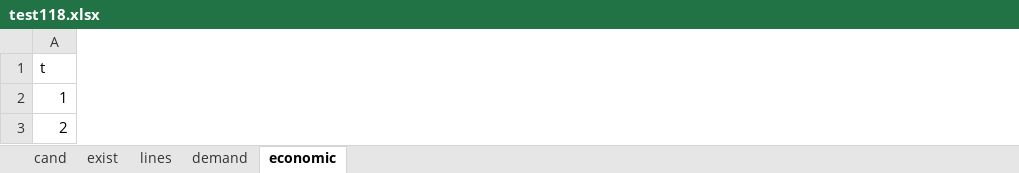
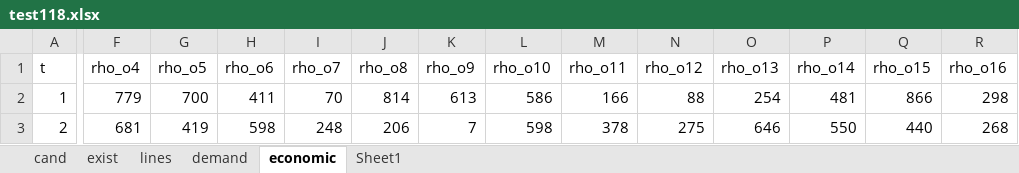
Before and after one commit to lulopdz/GridOpt.jl, an Excel workbook: data/planning/test118.xlsx, sheet economic, drawn as a sheet; only a part is shown, gaps mark what is left out; values as stored, in another font and other column widths than the file's, no borders; the diff covers the shown part only; the diff names each change by its address in the sheet, - before the commit and + after, or states it on an @@ line.

```diff
--- a/data/planning/test118.xlsx (sheet economic)
+++ b/data/planning/test118.xlsx (sheet economic)
+sheet tab: Sheet1
+column F (rho_o4), rows 2-3: 779 | 681
+column G (rho_o5), rows 2-3: 700 | 419
+column H (rho_o6), rows 2-3: 411 | 598
+column I (rho_o7), rows 2-3: 70 | 248
+column J (rho_o8), rows 2-3: 814 | 206
+column K (rho_o9), rows 2-3: 613 | 7
+column L (rho_o10), rows 2-3: 586 | 598
+column M (rho_o11), rows 2-3: 166 | 378
+column N (rho_o12), rows 2-3: 88 | 275
+column O (rho_o13), rows 2-3: 254 | 646
+column P (rho_o14), rows 2-3: 481 | 550
+column Q (rho_o15), rows 2-3: 866 | 440
+column R (rho_o16), rows 2-3: 298 | 268
```
Also changed, not shown: 4 added columns and 6 edited cells elsewhere in this sheet, sheet demand, sheet lines, sheet cand, formulas that keep their value, data/planning/test39.xlsx, data/planning/test60.xlsx, 13 other files.
